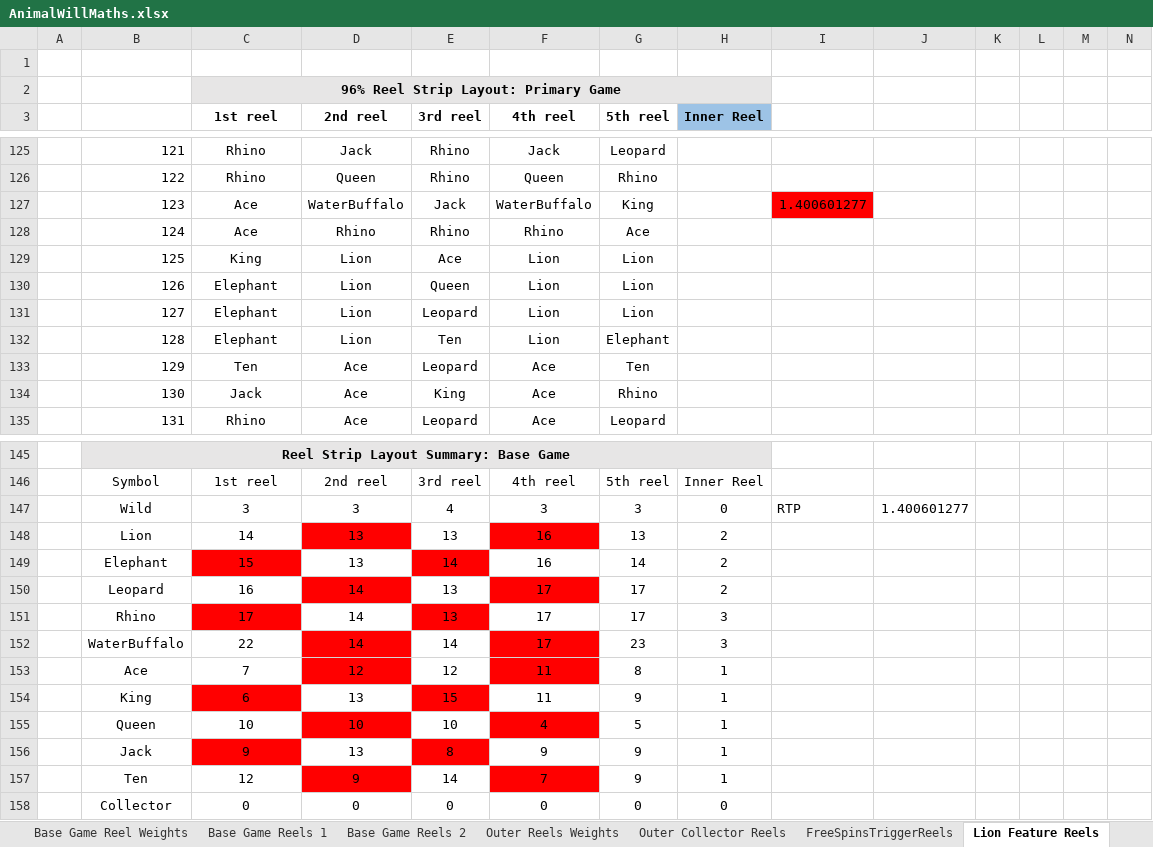
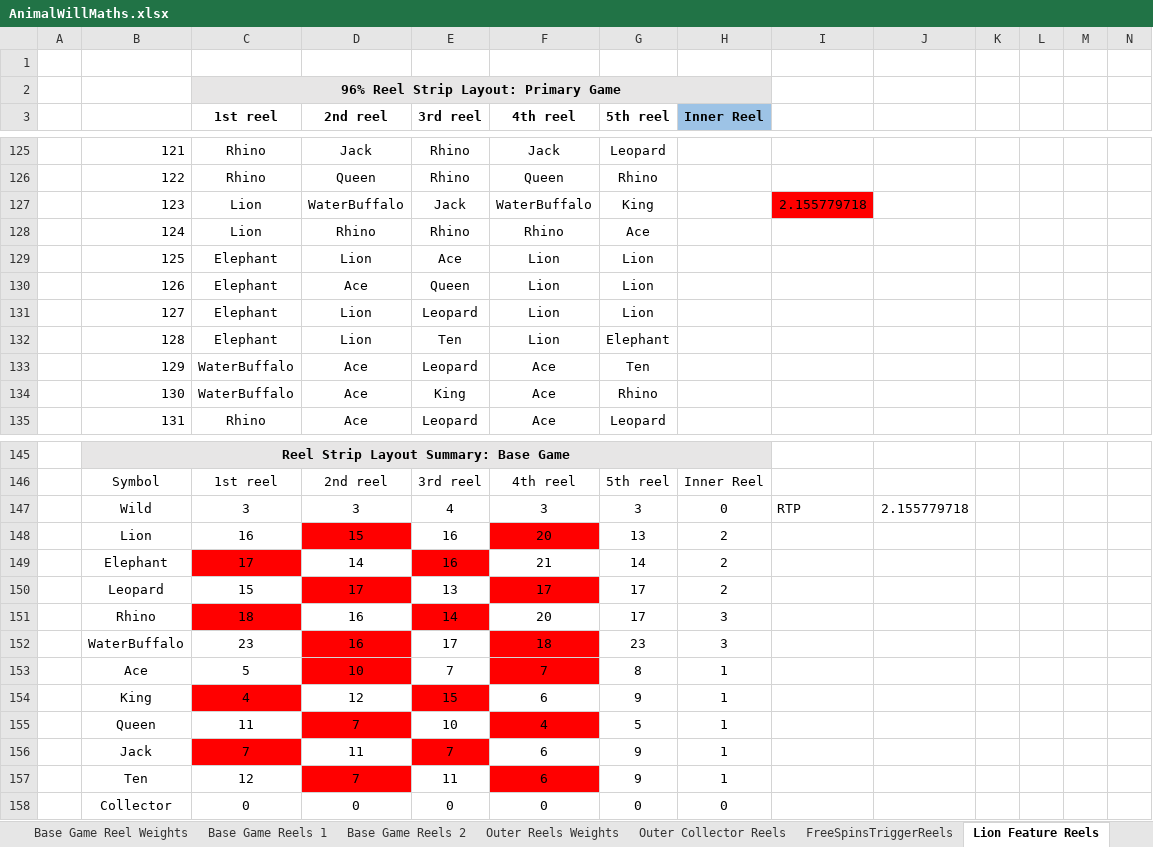
Before and after one commit to microchelick43018/AnimalWill, an Excel workbook: AnimalWill/AnimalWillMaths.xlsx, sheet Lion Feature Reels, drawn as a sheet; only a part is shown, gaps mark what is left out; values as stored, in another font and other column widths than the file's, no borders; conditional formats not drawn; removed rows and columns are numbered as before the commit, all else as after; rows hold the shown columns only; the diff covers the shown part only; the diff names each change by its address in the sheet, - before the commit and + after, or states it on an @@ line.

```diff
--- a/AnimalWill/AnimalWillMaths.xlsx (sheet Lion Feature Reels)
+++ b/AnimalWill/AnimalWillMaths.xlsx (sheet Lion Feature Reels)
-C127:C128 (1st reel): Ace
+C127:C128 (1st reel): Lion
-I127: 1.400601277
+I127: 2.155779718
-C129 (1st reel): King
+C129 (1st reel): Elephant
-D130 (2nd reel): Lion
+D130 (2nd reel): Ace
-C133 (1st reel): Ten
+C133 (1st reel): WaterBuffalo
-C134 (1st reel): Jack
+C134 (1st reel): WaterBuffalo
-J147: 1.400601277
+J147: 2.155779718
-row 148:  | Lion | 14 | 13 | 13 | 16 | 13 | 2
-row 149:  | Elephant | 15 | 13 | 14 | 16 | 14 | 2
+row 148:  | Lion | 16 | 15 | 16 | 20 | 13 | 2
+row 149:  | Elephant | 17 | 14 | 16 | 21 | 14 | 2
-C150 (1st reel): 16
+C150 (1st reel): 15
-D150 (2nd reel): 14
+D150 (2nd reel): 17
-row 151:  | Rhino | 17 | 14 | 13 | 17 | 17 | 3
-row 152:  | WaterBuffalo | 22 | 14 | 14 | 17 | 23 | 3
-row 153:  | Ace | 7 | 12 | 12 | 11 | 8 | 1
+row 151:  | Rhino | 18 | 16 | 14 | 20 | 17 | 3
+row 152:  | WaterBuffalo | 23 | 16 | 17 | 18 | 23 | 3
+row 153:  | Ace | 5 | 10 | 7 | 7 | 8 | 1
-C154 (1st reel): 6
+C154 (1st reel): 4
-D154 (2nd reel): 13
+D154 (2nd reel): 12
-F154 (4th reel): 11
+F154 (4th reel): 6
-C155 (1st reel): 10
+C155 (1st reel): 11
-D155 (2nd reel): 10
+D155 (2nd reel): 7
-row 156:  | Jack | 9 | 13 | 8 | 9 | 9 | 1
+row 156:  | Jack | 7 | 11 | 7 | 6 | 9 | 1
-D157 (2nd reel): 9
+D157 (2nd reel): 7
-E157 (3rd reel): 14
+E157 (3rd reel): 11
-F157 (4th reel): 7
+F157 (4th reel): 6
```
Also changed, not shown: 134 edited cells elsewhere in this sheet, sheet Leopard Feature Weights, sheet Base Game Reels 2, sheet Base Game Reels 1, sheet Collect Feature Paytable, sheet Paytable, sheet Lion Feature Info, other sheet tabs, 6 other files.
